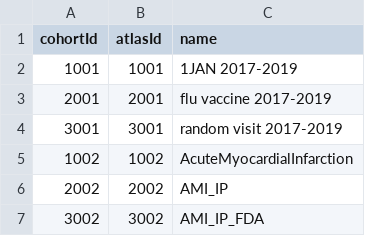
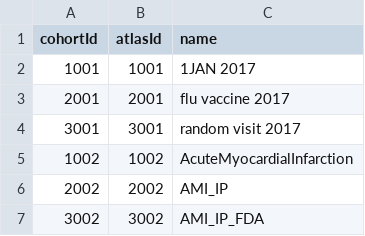
Before and after one commit to ohdsi-studies/Covid19VaccinePrediction, a CSV file: inst/settings/CohortsToCreate.csv, drawn as a sheet; only a part is shown.

```diff
--- a/inst/settings/CohortsToCreate.csv
+++ b/inst/settings/CohortsToCreate.csv
@@ -1,5 +1,5 @@
 cohortId,atlasId,name
-1001,1001,1JAN 2017-2019
-2001,2001,flu vaccine 2017-2019
-3001,3001,random visit 2017-2019
+1001,1001,1JAN 2017
+2001,2001,flu vaccine 2017
+3001,3001,random visit 2017
 1002,1002,AcuteMyocardialInfarction
```
Also changed, not shown: inst/settings/TargetsOfInterest.csv, 21 other files.
